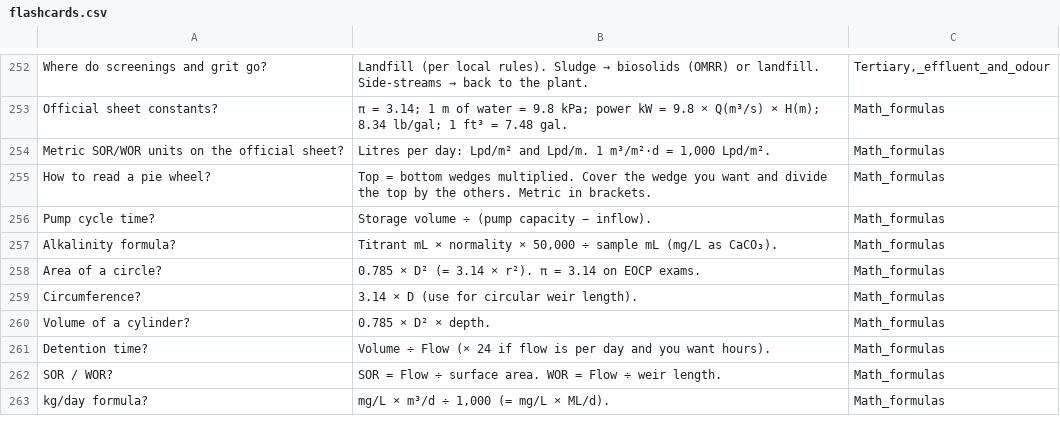
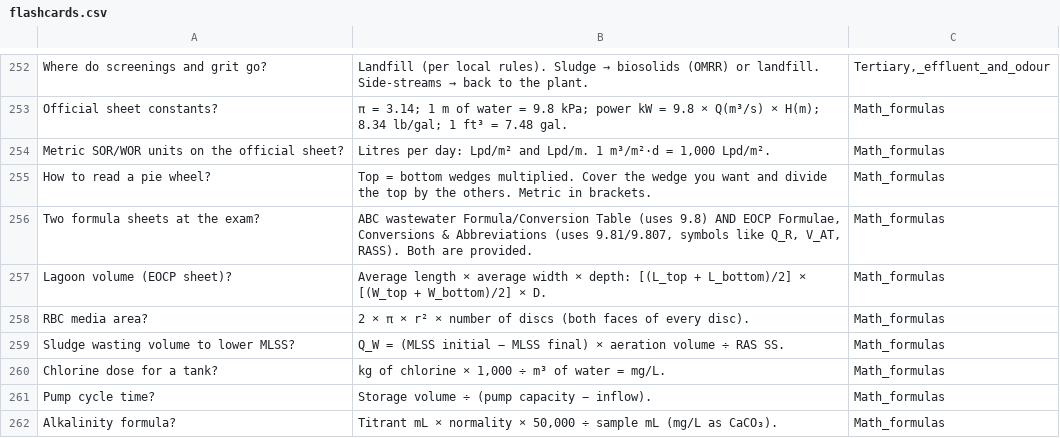
Before and after one commit to oliverpeterschukwuma-maker/ascendagenticoutbound, a CSV file: eocp-wastewater-level-1/review/flashcards.csv, drawn as a sheet; only a part is shown, gaps mark what is left out; the shorter side is filled out with more unchanged rows.

```diff
--- a/eocp-wastewater-level-1/review/flashcards.csv
+++ b/eocp-wastewater-level-1/review/flashcards.csv
@@ -255,2 +255,7 @@ Metric SOR/WOR units on the official sheet?,"Litres per day: Lpd/m² and Lpd/m.
 How to read a pie wheel?,Top = bottom wedges multiplied. Cover the wedge you want and divide the top by the others. Metric in brackets.,Math_formulas
+Two formula sheets at the exam?,"ABC wastewater Formula/Conversion Table (uses 9.8) AND EOCP Formulae, Conversions & Abbreviations (uses 9.81/9.807, symbols like Q_R, V_AT, RASS). Both are provided.",Math_formulas
+Lagoon volume (EOCP sheet)?,Average length × average width × depth: [(L_top + L_bottom)/2] × [(W_top + W_bottom)/2] × D.,Math_formulas
+RBC media area?,2 × π × r² × number of discs (both faces of every disc).,Math_formulas
+Sludge wasting volume to lower MLSS?,Q_W = (MLSS initial − MLSS final) × aeration volume ÷ RAS SS.,Math_formulas
+Chlorine dose for a tank?,"kg of chlorine × 1,000 ÷ m³ of water = mg/L.",Math_formulas
 Pump cycle time?,Storage volume ÷ (pump capacity − inflow).,Math_formulas
```
Also changed, not shown: eocp-wastewater-level-1/practice/progress-tracker.csv, 10 other files.
